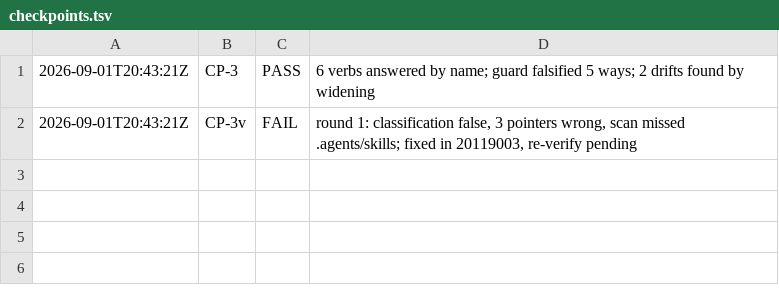
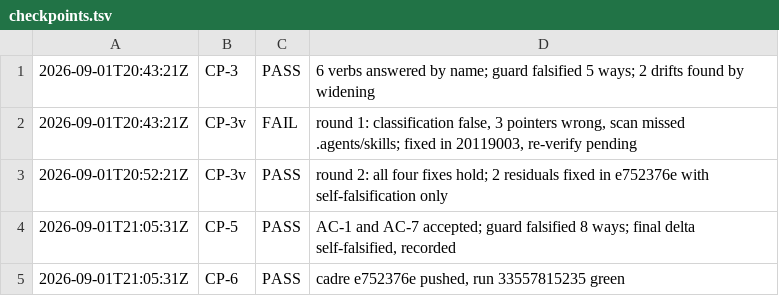
Before and after one commit to deagy/COG-second-brain, a TSV file: 04-projects/capability-parity/evidence/P1/evidence/checkpoints.tsv, drawn as a sheet; the diff names each change by its address in the sheet, - before the commit and + after, or states it on an @@ line.

```diff
--- a/04-projects/capability-parity/evidence/P1/evidence/checkpoints.tsv
+++ b/04-projects/capability-parity/evidence/P1/evidence/checkpoints.tsv
+row 3: 2026-09-01T20:52:21Z | CP-3v | PASS | round 2: all four fixes hold; 2 residuals fixed in e752376e with self-falsification only
+row 4: 2026-09-01T21:05:31Z | CP-5 | PASS | AC-1 and AC-7 accepted; guard falsified 8 ways; final delta self-falsified, recorded
+row 5: 2026-09-01T21:05:31Z | CP-6 | PASS | cadre e752376e pushed, run 33557815235 green
```
Also changed, not shown: 6 other files.
